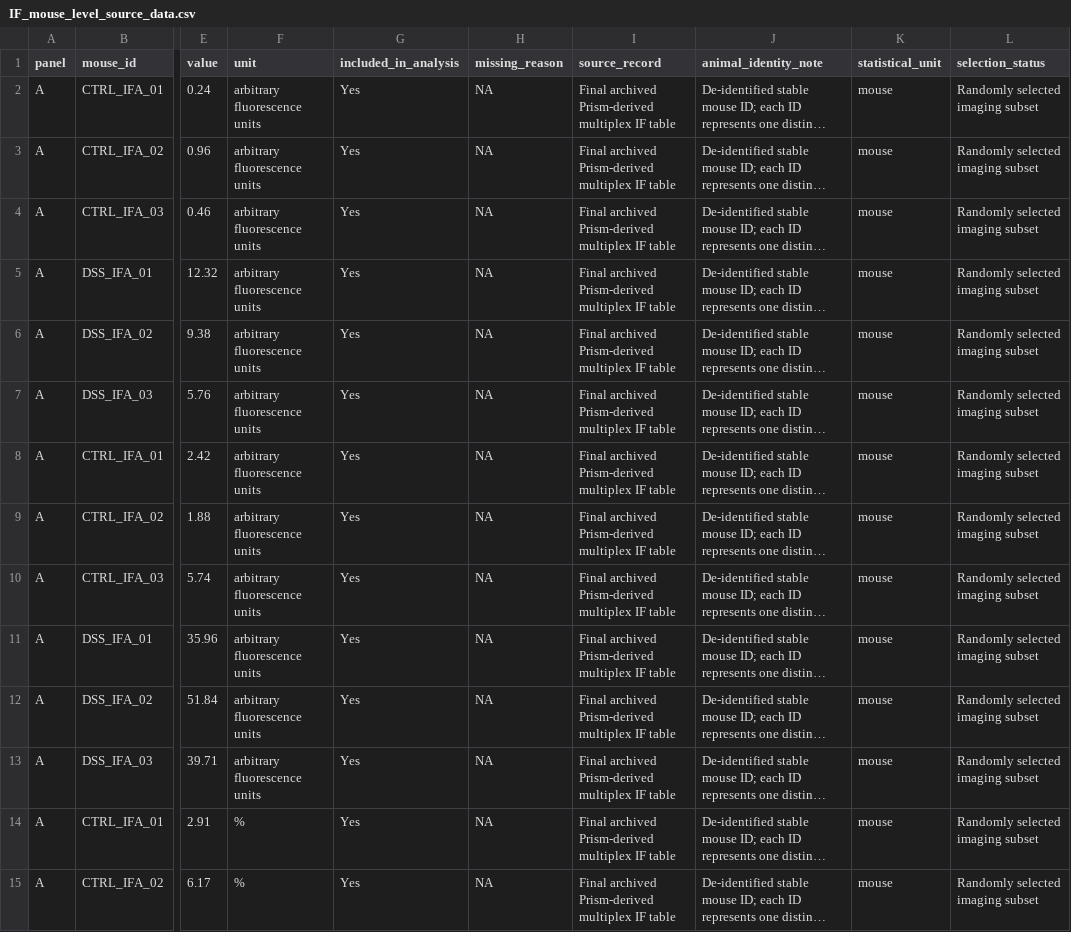
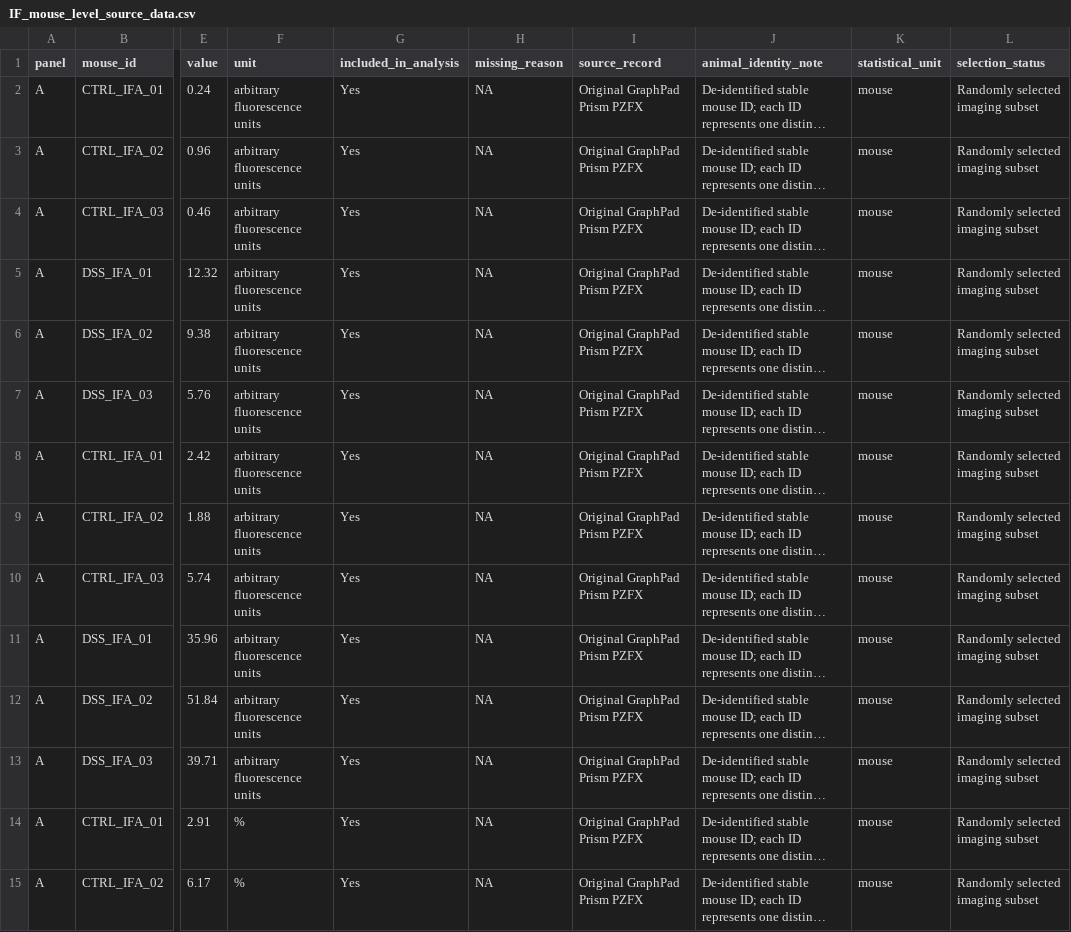
Before and after one commit to Gengar-zz/GART-UC-analysis, a CSV file: data_public/figure_source_data/Figure9/IF_mouse_level_source_data.csv, drawn as a sheet; only a part is shown, gaps mark what is left out; long unchanged cells end in …; the diff covers the shown part only; the diff names each change by its address in the sheet, - before the commit and + after, or states it on an @@ line.

```diff
--- a/data_public/figure_source_data/Figure9/IF_mouse_level_source_data.csv
+++ b/data_public/figure_source_data/Figure9/IF_mouse_level_source_data.csv
-I2:I15 (source_record): Final archived Prism-derived multiplex IF table
+I2:I15 (source_record): Original GraphPad Prism PZFX
```
Also changed, not shown: 19 edited cells elsewhere in this file, data_public/figure_source_data/Animal_numerical_data/mouse_multiplex_IF_raw_values.csv, data_public/figure_source_data/Figure7/Fig7A_participant_level_source_data.csv, 8 other files.
